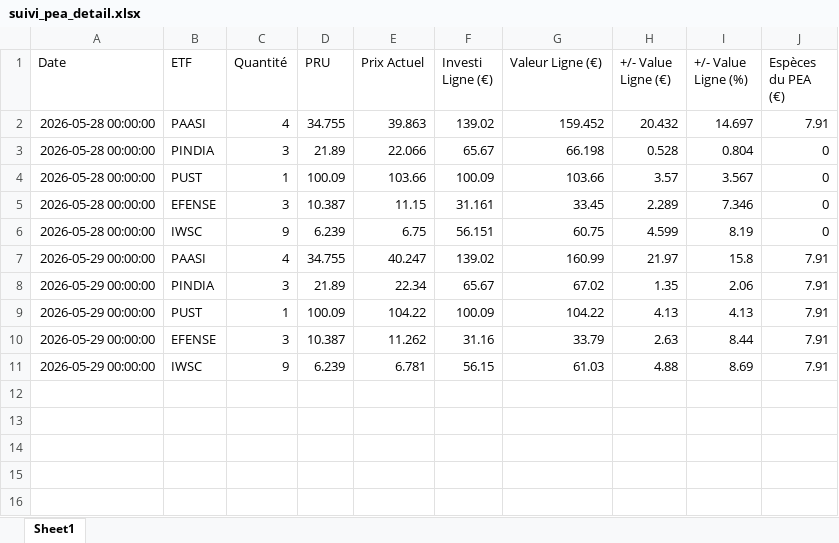
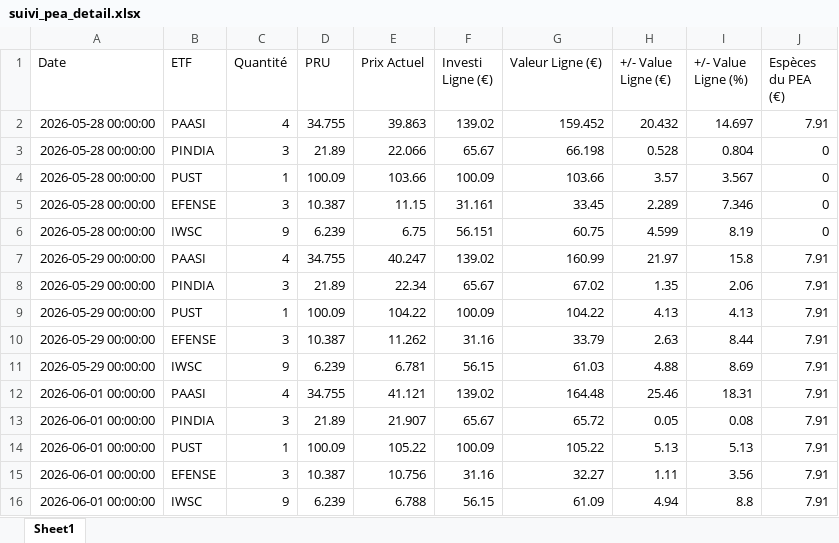
Before and after one commit to clemencemiguel04-ai/ETF-PEA, an Excel workbook: suivi_pea_detail.xlsx, sheet Sheet1, drawn as a sheet; values as stored, in another font and other column widths than the file's, no borders; the diff names each change by its address in the sheet, - before the commit and + after, or states it on an @@ line.

```diff
--- a/suivi_pea_detail.xlsx (sheet Sheet1)
+++ b/suivi_pea_detail.xlsx (sheet Sheet1)
+row 12: 2026-06-01 00:00:00 | PAASI | 4 | 34.755 | 41.121 | 139.02 | 164.48 | 25.46 | 18.31 | 7.91
+row 13: 2026-06-01 00:00:00 | PINDIA | 3 | 21.89 | 21.907 | 65.67 | 65.72 | 0.05 | 0.08 | 7.91
+row 14: 2026-06-01 00:00:00 | PUST | 1 | 100.09 | 105.22 | 100.09 | 105.22 | 5.13 | 5.13 | 7.91
+row 15: 2026-06-01 00:00:00 | EFENSE | 3 | 10.387 | 10.756 | 31.16 | 32.27 | 1.11 | 3.56 | 7.91
+row 16: 2026-06-01 00:00:00 | IWSC | 9 | 6.239 | 6.788 | 56.15 | 61.09 | 4.94 | 8.8 | 7.91
```
